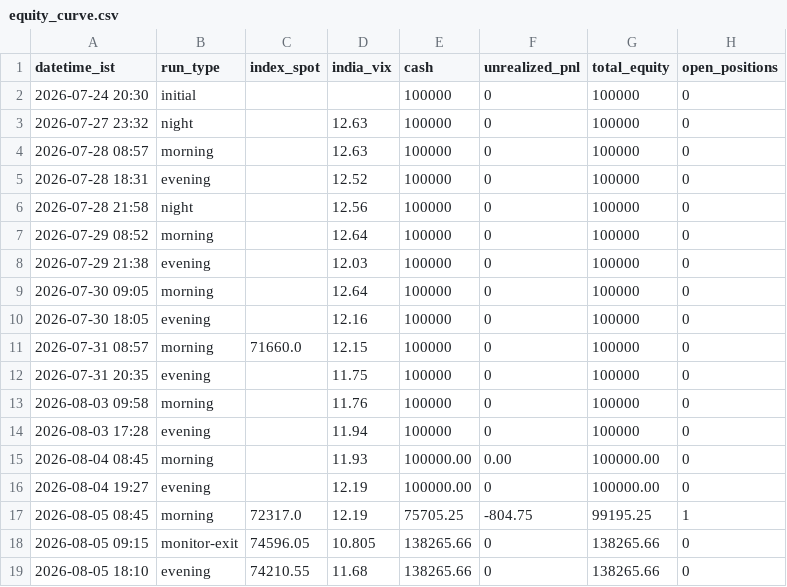
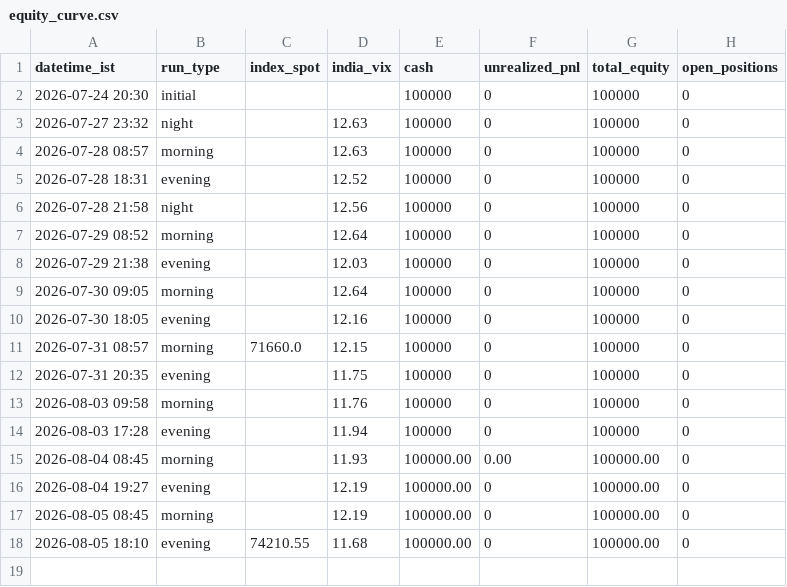
Before and after one commit to ajaiswal1818/nifty-paper-trading, a CSV file: strategies/v3i-next50/equity_curve.csv, drawn as a sheet.

Commit message:
fix 2026-08-05: void v3i-next50 trade 1 (stale-quote guard violation; entry spot 71,897 vs real ~74,609), book restored to 100,000; DECISIONS.md logged

```diff
--- a/strategies/v3i-next50/equity_curve.csv
+++ b/strategies/v3i-next50/equity_curve.csv
@@ -16,4 +16,3 @@ datetime_ist,run_type,index_spot,india_vix,cash,unrealized_pnl,total_equity,open
 2026-08-04 19:27,evening,,12.19,100000.00,0,100000.00,0
-2026-08-05 08:45,morning,72317.0,12.19,75705.25,-804.75,99195.25,1
-2026-08-05 09:15,monitor-exit,74596.05,10.805,138265.66,0,138265.66,0
-2026-08-05 18:10,evening,74210.55,11.68,138265.66,0,138265.66,0
+2026-08-05 08:45,morning,,12.19,100000.00,0,100000.00,0
+2026-08-05 18:10,evening,74210.55,11.68,100000.00,0,100000.00,0
```
Also changed, not shown: 4 other files.
